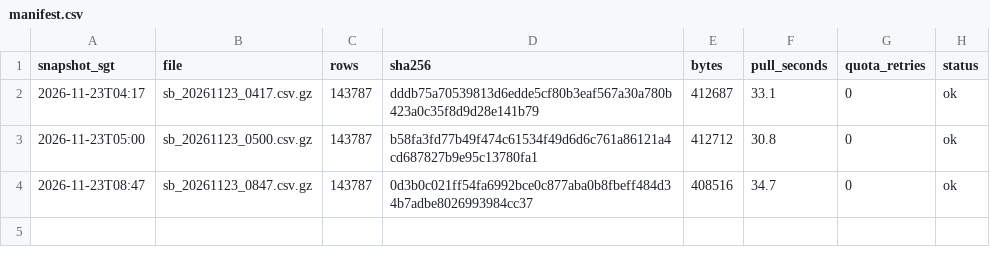
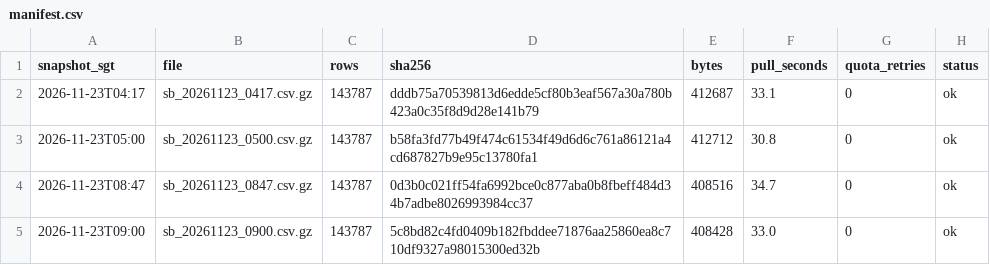
Before and after one commit to LUOaini1213/sg-bus-network-monitor, a CSV file: data/raw/speedbands/2026-11-23/manifest.csv, drawn as a sheet; the diff names each change by its address in the sheet, - before the commit and + after, or states it on an @@ line.

```diff
--- a/data/raw/speedbands/2026-11-23/manifest.csv
+++ b/data/raw/speedbands/2026-11-23/manifest.csv
+row 5: 2026-11-23T09:00 | sb_20261123_0900.csv.gz | 143787 | 5c8bd82c4fd0409b182fbddee71876aa25860ea8c710df9327a98015300ed32b | 408428 | 33.0 | 0 | ok
```
Also changed, not shown: data/raw/incidents/2026-11-23/manifest.csv, 2 other files.
